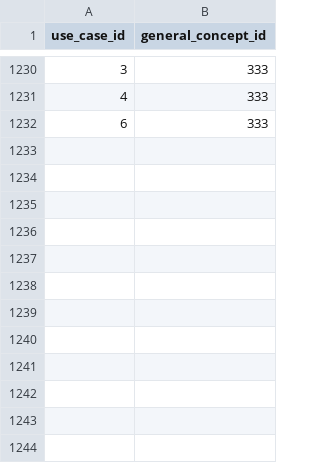
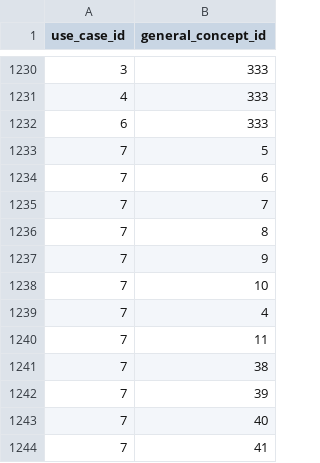
Before and after one commit to indicate-eu/data-dictionary, a CSV file: inst/extdata/csv/general_concept_use_cases.csv, drawn as a sheet; only a part is shown, gaps mark what is left out; the diff names each change by its address in the sheet, - before the commit and + after, or states it on an @@ line.

```diff
--- a/inst/extdata/csv/general_concept_use_cases.csv
+++ b/inst/extdata/csv/general_concept_use_cases.csv
+row 1233: 7 | 5
+row 1234: 7 | 6
+row 1235: 7 | 7
+row 1236: 7 | 8
+row 1237: 7 | 9
+row 1238: 7 | 10
+row 1239: 7 | 4
+row 1240: 7 | 11
+row 1241: 7 | 38
+row 1242: 7 | 39
+row 1243: 7 | 40
+row 1244: 7 | 41
```
Also changed, not shown: inst/extdata/csv/concept_mappings.csv, inst/extdata/csv/custom_concepts.csv, 5 other files.
